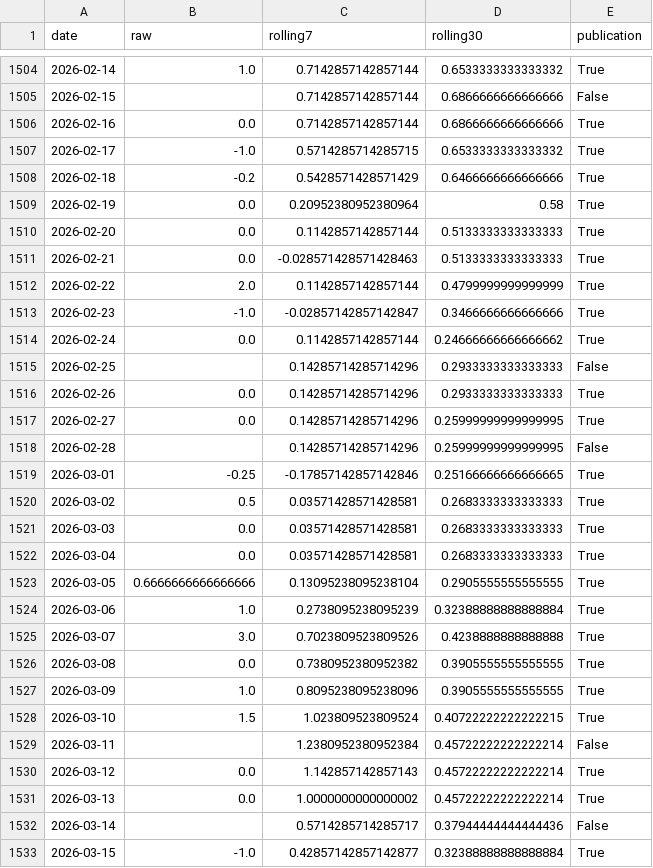
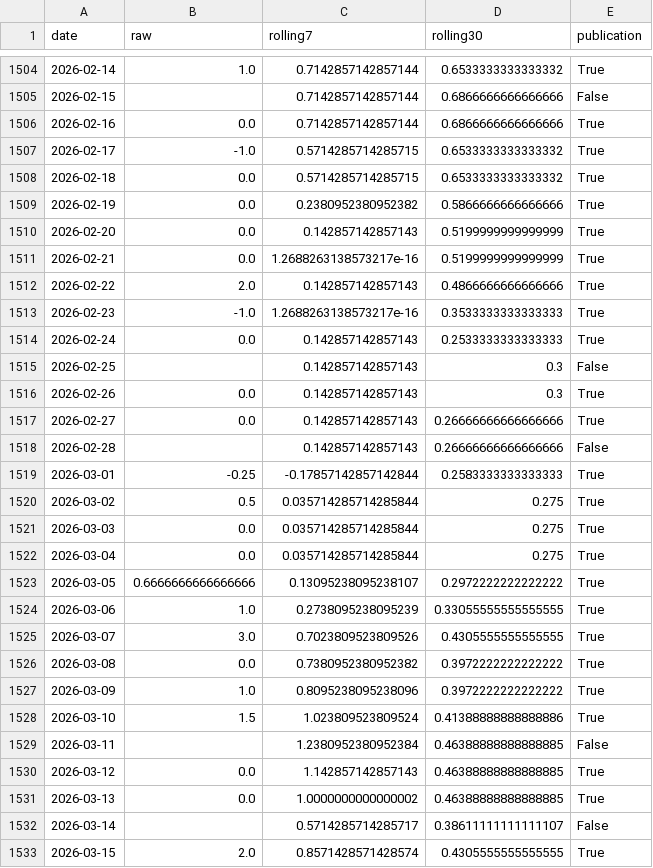
Before and after one commit to yangcy0126/dsi-index-site, a CSV file: data/IT.csv, drawn as a sheet; only a part is shown, gaps mark what is left out; the diff covers the shown part only.

```diff
--- a/data/IT.csv
+++ b/data/IT.csv
@@ -1507,27 +1507,27 @@
 2026-02-17,-1.0,0.5714285714285715,0.6533333333333332,True
-2026-02-18,-0.2,0.5428571428571429,0.6466666666666666,True
-2026-02-19,0.0,0.20952380952380964,0.58,True
-2026-02-20,0.0,0.1142857142857144,0.5133333333333333,True
-2026-02-21,0.0,-0.028571428571428463,0.5133333333333333,True
-2026-02-22,2.0,0.1142857142857144,0.4799999999999999,True
-2026-02-23,-1.0,-0.02857142857142847,0.3466666666666666,True
-2026-02-24,0.0,0.1142857142857144,0.24666666666666662,True
-2026-02-25,,0.14285714285714296,0.2933333333333333,False
-2026-02-26,0.0,0.14285714285714296,0.2933333333333333,True
-2026-02-27,0.0,0.14285714285714296,0.25999999999999995,True
-2026-02-28,,0.14285714285714296,0.25999999999999995,False
-2026-03-01,-0.25,-0.17857142857142846,0.25166666666666665,True
-2026-03-02,0.5,0.03571428571428581,0.2683333333333333,True
-2026-03-03,0.0,0.03571428571428581,0.2683333333333333,True
-2026-03-04,0.0,0.03571428571428581,0.2683333333333333,True
-2026-03-05,0.6666666666666666,0.13095238095238104,0.2905555555555555,True
-2026-03-06,1.0,0.2738095238095239,0.32388888888888884,True
-2026-03-07,3.0,0.7023809523809526,0.4238888888888888,True
-2026-03-08,0.0,0.7380952380952382,0.3905555555555555,True
-2026-03-09,1.0,0.8095238095238096,0.3905555555555555,True
-2026-03-10,1.5,1.023809523809524,0.40722222222222215,True
-2026-03-11,,1.2380952380952384,0.45722222222222214,False
-2026-03-12,0.0,1.142857142857143,0.45722222222222214,True
-2026-03-13,0.0,1.0000000000000002,0.45722222222222214,True
-2026-03-14,,0.5714285714285717,0.37944444444444436,False
-2026-03-15,-1.0,0.42857142857142877,0.32388888888888884,True
+2026-02-18,0.0,0.5714285714285715,0.6533333333333332,True
+2026-02-19,0.0,0.2380952380952382,0.5866666666666666,True
+2026-02-20,0.0,0.142857142857143,0.5199999999999999,True
+2026-02-21,0.0,1.2688263138573217e-16,0.5199999999999999,True
+2026-02-22,2.0,0.142857142857143,0.4866666666666666,True
+2026-02-23,-1.0,1.2688263138573217e-16,0.3533333333333333,True
+2026-02-24,0.0,0.142857142857143,0.2533333333333333,True
+2026-02-25,,0.142857142857143,0.3,False
+2026-02-26,0.0,0.142857142857143,0.3,True
+2026-02-27,0.0,0.142857142857143,0.26666666666666666,True
+2026-02-28,,0.142857142857143,0.26666666666666666,False
+2026-03-01,-0.25,-0.17857142857142844,0.2583333333333333,True
+2026-03-02,0.5,0.035714285714285844,0.275,True
+2026-03-03,0.0,0.035714285714285844,0.275,True
+2026-03-04,0.0,0.035714285714285844,0.275,True
+2026-03-05,0.6666666666666666,0.13095238095238107,0.2972222222222222,True
+2026-03-06,1.0,0.2738095238095239,0.33055555555555555,True
+2026-03-07,3.0,0.7023809523809526,0.4305555555555555,True
+2026-03-08,0.0,0.7380952380952382,0.3972222222222222,True
+2026-03-09,1.0,0.8095238095238096,0.3972222222222222,True
+2026-03-10,1.5,1.023809523809524,0.41388888888888886,True
+2026-03-11,,1.2380952380952384,0.46388888888888885,False
+2026-03-12,0.0,1.142857142857143,0.46388888888888885,True
+2026-03-13,0.0,1.0000000000000002,0.46388888888888885,True
+2026-03-14,,0.5714285714285717,0.38611111111111107,False
+2026-03-15,2.0,0.8571428571428574,0.4305555555555555,True
```
Also changed, not shown: 10 edited cells elsewhere in this file, data/BR.csv, data/DE.csv, 34 other files.
